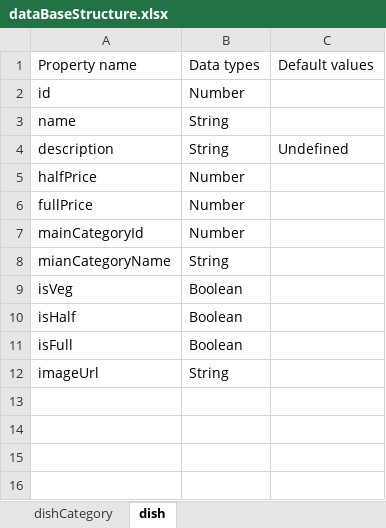
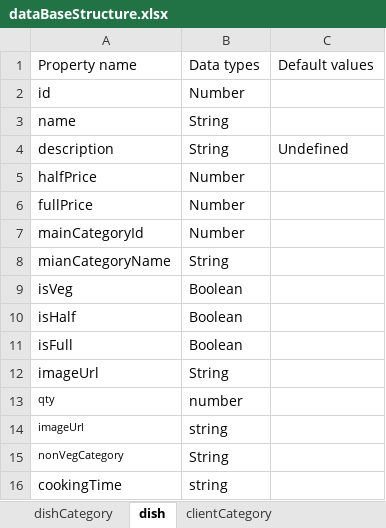
Before and after one commit to shaikhAhmedRaza/DataBase-Structure, an Excel workbook: dataBaseStructure.xlsx, sheet dish, drawn as a sheet; values as stored, in another font and other column widths than the file's, no borders; table styles not drawn; the diff names each change by its address in the sheet, - before the commit and + after, or states it on an @@ line.

```diff
--- a/dataBaseStructure.xlsx (sheet dish)
+++ b/dataBaseStructure.xlsx (sheet dish)
+sheet tab: clientCategory
+row 13: qty | number
+row 14: imageUrl | string
+row 15: nonVegCategory | String
+row 16: cookingTime | string
```
Also changed, not shown: other sheet tabs.
